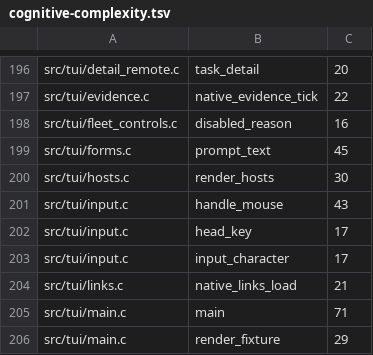
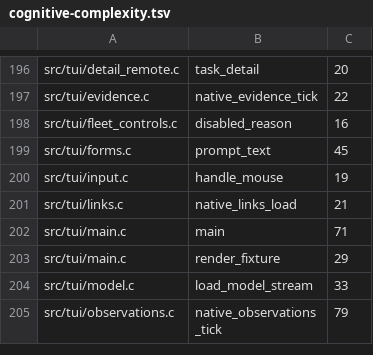
Before and after one commit to Someblueman/hydra, a TSV file: docs/quality/cognitive-complexity.tsv, drawn as a sheet; only a part is shown, gaps mark what is left out; the shorter side is filled out with more unchanged rows.

```diff
--- a/docs/quality/cognitive-complexity.tsv
+++ b/docs/quality/cognitive-complexity.tsv
@@ -199,6 +199,3 @@ src/tui/fleet_controls.c	disabled_reason	16
 src/tui/forms.c	prompt_text	45
-src/tui/hosts.c	render_hosts	30
-src/tui/input.c	handle_mouse	43
-src/tui/input.c	head_key	17
-src/tui/input.c	input_character	17
+src/tui/input.c	handle_mouse	19
 src/tui/links.c	native_links_load	21
```
Also changed, not shown: 53 other files.
